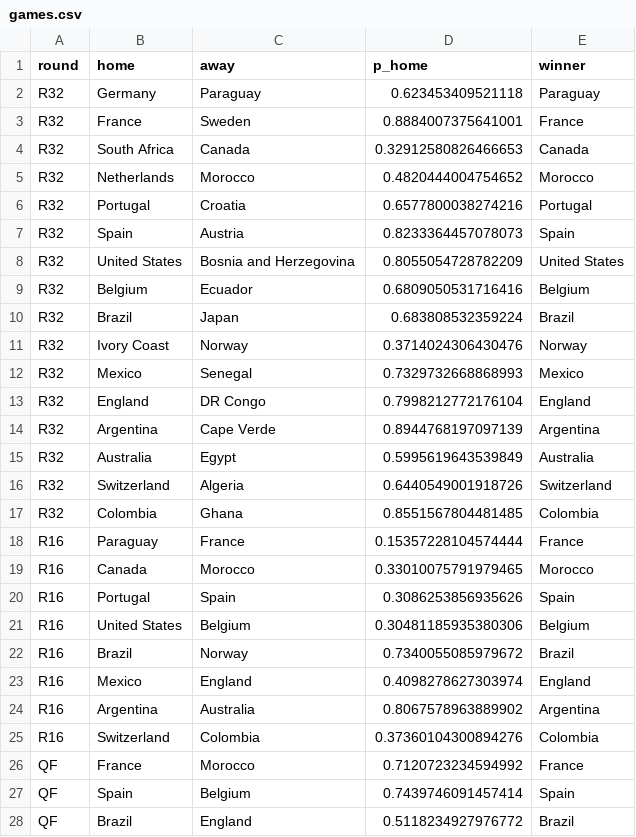
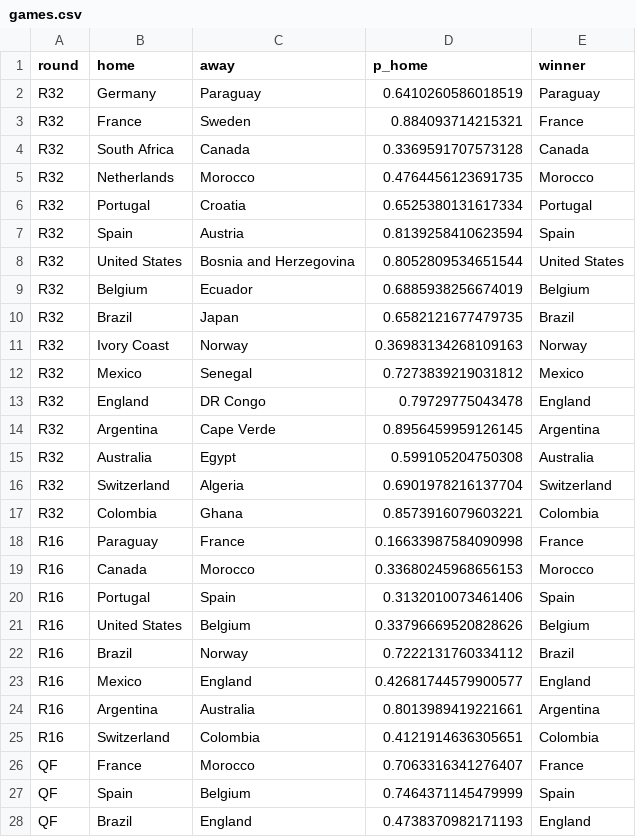
Before and after one commit to Darennesh/World-Cup-2026-Predictor, a CSV file: public/games.csv, drawn as a sheet; only a part is shown; the diff covers the shown part only.

```diff
--- a/public/games.csv
+++ b/public/games.csv
@@ -1,28 +1,28 @@
 round,home,away,p_home,winner
-R32,Germany,Paraguay,0.623453409521118,Paraguay
-R32,France,Sweden,0.8884007375641001,France
-R32,South Africa,Canada,0.32912580826466653,Canada
-R32,Netherlands,Morocco,0.4820444004754652,Morocco
-R32,Portugal,Croatia,0.6577800038274216,Portugal
-R32,Spain,Austria,0.8233364457078073,Spain
-R32,United States,Bosnia and Herzegovina,0.8055054728782209,United States
-R32,Belgium,Ecuador,0.6809050531716416,Belgium
-R32,Brazil,Japan,0.683808532359224,Brazil
-R32,Ivory Coast,Norway,0.3714024306430476,Norway
-R32,Mexico,Senegal,0.7329732668868993,Mexico
-R32,England,DR Congo,0.7998212772176104,England
-R32,Argentina,Cape Verde,0.8944768197097139,Argentina
-R32,Australia,Egypt,0.5995619643539849,Australia
-R32,Switzerland,Algeria,0.6440549001918726,Switzerland
-R32,Colombia,Ghana,0.8551567804481485,Colombia
-R16,Paraguay,France,0.15357228104574444,France
-R16,Canada,Morocco,0.33010075791979465,Morocco
-R16,Portugal,Spain,0.3086253856935626,Spain
-R16,United States,Belgium,0.30481185935380306,Belgium
-R16,Brazil,Norway,0.7340055085979672,Brazil
-R16,Mexico,England,0.4098278627303974,England
-R16,Argentina,Australia,0.8067578963889902,Argentina
-R16,Switzerland,Colombia,0.37360104300894276,Colombia
-QF,France,Morocco,0.7120723234594992,France
-QF,Spain,Belgium,0.7439746091457414,Spain
-QF,Brazil,England,0.5118234927976772,Brazil
+R32,Germany,Paraguay,0.6410260586018519,Paraguay
+R32,France,Sweden,0.884093714215321,France
+R32,South Africa,Canada,0.3369591707573128,Canada
+R32,Netherlands,Morocco,0.4764456123691735,Morocco
+R32,Portugal,Croatia,0.6525380131617334,Portugal
+R32,Spain,Austria,0.8139258410623594,Spain
+R32,United States,Bosnia and Herzegovina,0.8052809534651544,United States
+R32,Belgium,Ecuador,0.6885938256674019,Belgium
+R32,Brazil,Japan,0.6582121677479735,Brazil
+R32,Ivory Coast,Norway,0.36983134268109163,Norway
+R32,Mexico,Senegal,0.7273839219031812,Mexico
+R32,England,DR Congo,0.79729775043478,England
+R32,Argentina,Cape Verde,0.8956459959126145,Argentina
+R32,Australia,Egypt,0.599105204750308,Australia
+R32,Switzerland,Algeria,0.6901978216137704,Switzerland
+R32,Colombia,Ghana,0.8573916079603221,Colombia
+R16,Paraguay,France,0.16633987584090998,France
+R16,Canada,Morocco,0.33680245968656153,Morocco
+R16,Portugal,Spain,0.3132010073461406,Spain
+R16,United States,Belgium,0.33796669520828626,Belgium
+R16,Brazil,Norway,0.7222131760334112,Brazil
+R16,Mexico,England,0.42681744579900577,England
+R16,Argentina,Australia,0.8013989419221661,Argentina
+R16,Switzerland,Colombia,0.4121914636305651,Colombia
+QF,France,Morocco,0.7063316341276407,France
+QF,Spain,Belgium,0.7464371145479999,Spain
+QF,Brazil,England,0.4738370982171193,England
```
Also changed, not shown: 5 edited cells elsewhere in this file, public/prediction_log.csv, 4 other files.
